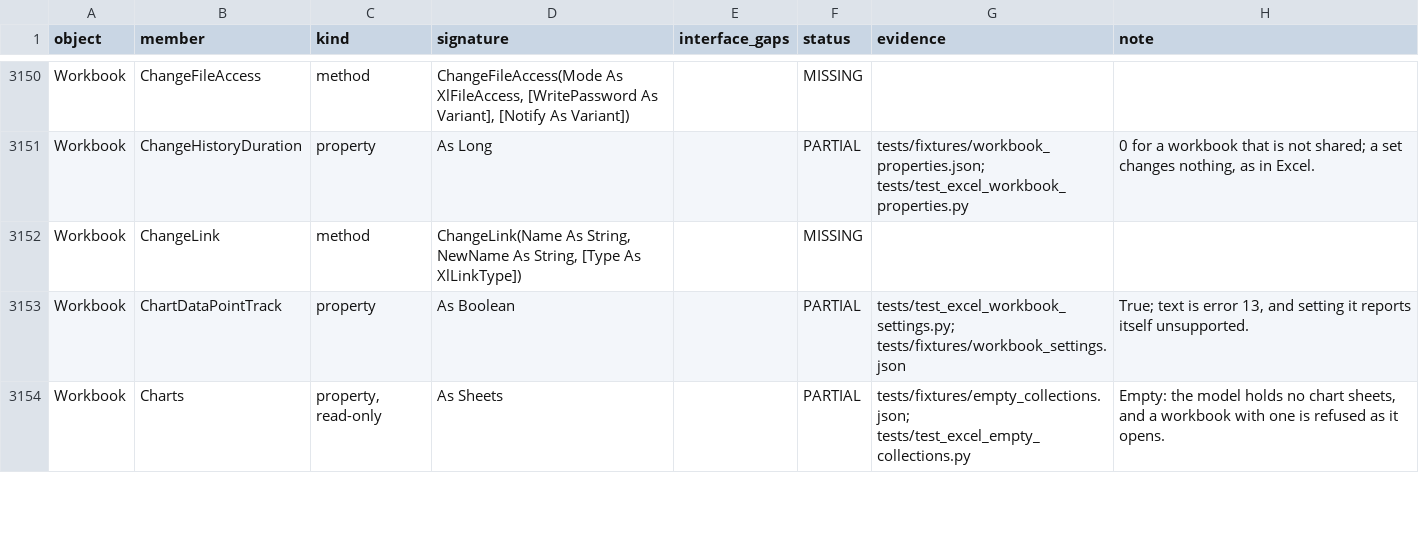
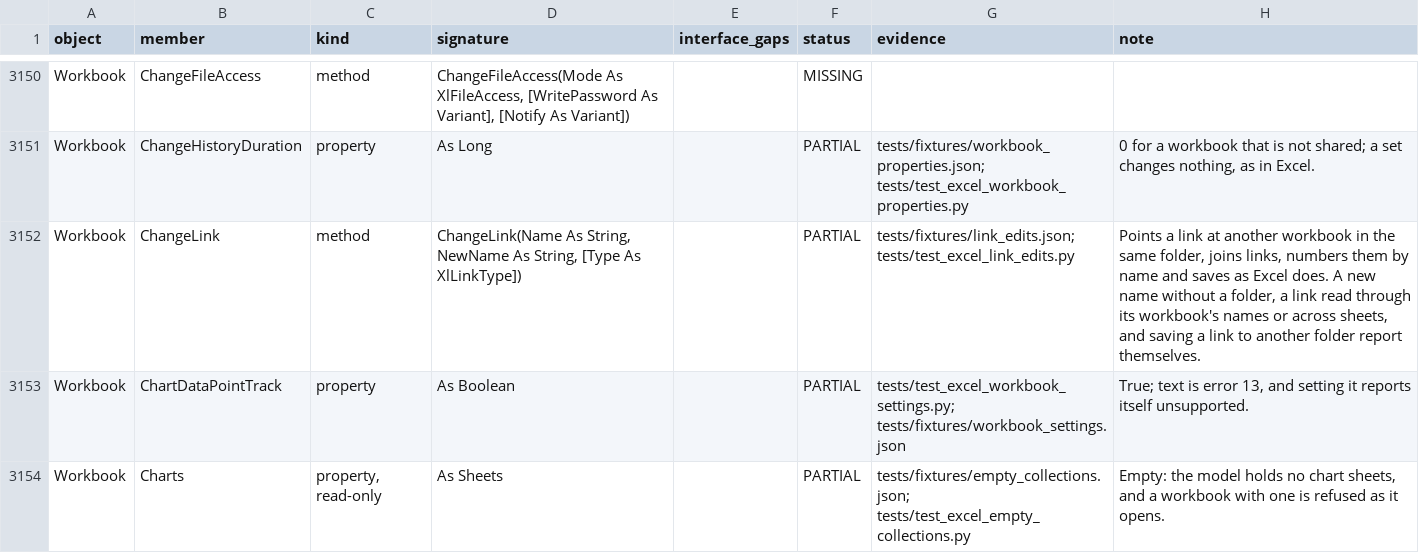
Before and after one commit to WilliamSmithEdward/pyOpenVBA, a CSV file: docs/excel_checklist.csv, drawn as a sheet; only a part is shown, gaps mark what is left out; the diff covers the shown part only.

Commit message:
Add UpdateLink, ChangeLink, OpenLinks and SetLinkOnData (#475)
* Add UpdateLink, ChangeLink, OpenLinks and SetLinkOnData

* Put UpdateLink, ChangeLink and OpenLinks behind the sandbox's gate

```diff
--- a/docs/excel_checklist.csv
+++ b/docs/excel_checklist.csv
@@ -3151,3 +3151,3 @@ Workbook,ChangeFileAccess,method,"ChangeFileAccess(Mode As XlFileAccess, [WriteP
 Workbook,ChangeHistoryDuration,property,As Long,,PARTIAL,tests/fixtures/workbook_properties.json; tests/test_excel_workbook_properties.py,"0 for a workbook that is not shared; a set changes nothing, as in Excel."
-Workbook,ChangeLink,method,"ChangeLink(Name As String, NewName As String, [Type As XlLinkType])",,MISSING,,
+Workbook,ChangeLink,method,"ChangeLink(Name As String, NewName As String, [Type As XlLinkType])",,PARTIAL,tests/fixtures/link_edits.json; tests/test_excel_link_edits.py,"Points a link at another workbook in the same folder, joins links, numbers them by name and saves as Excel does. A new name without a folder, a link read through its workbook's names or across sheets, and saving a link to another folder report themselves."
 Workbook,ChartDataPointTrack,property,As Boolean,,PARTIAL,tests/test_excel_workbook_settings.py; tests/fixtures/workbook_settings.json,"True; text is error 13, and setting it reports itself unsupported."
```
Also changed, not shown: 9 edited cells elsewhere in this file, 10 other files.
